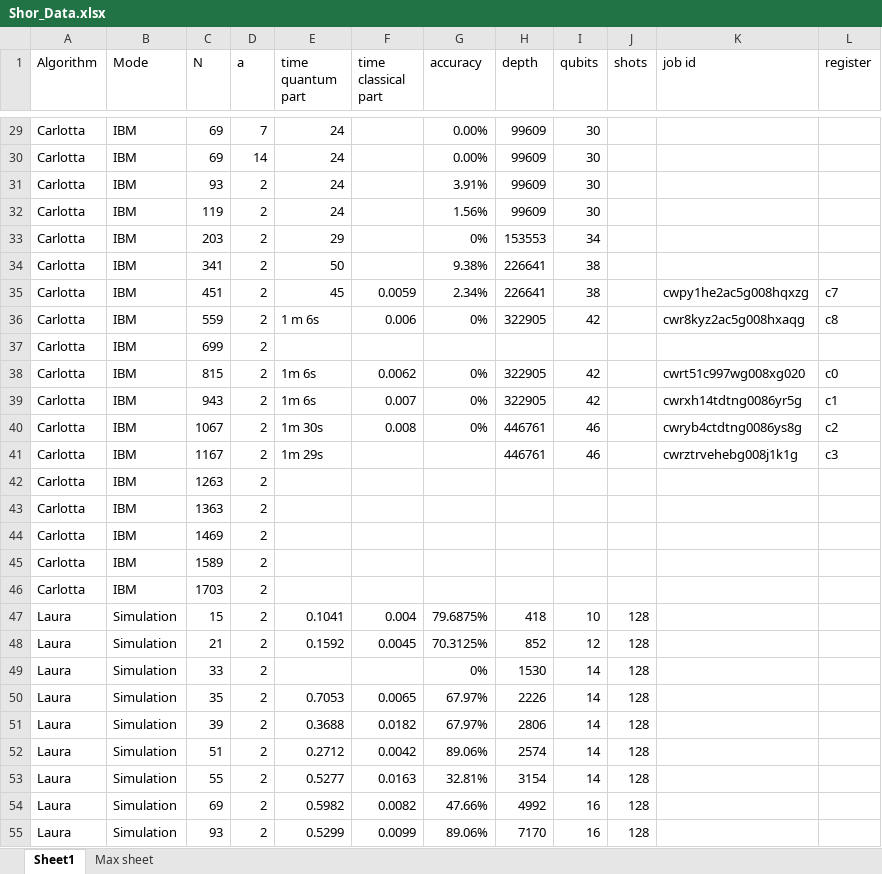
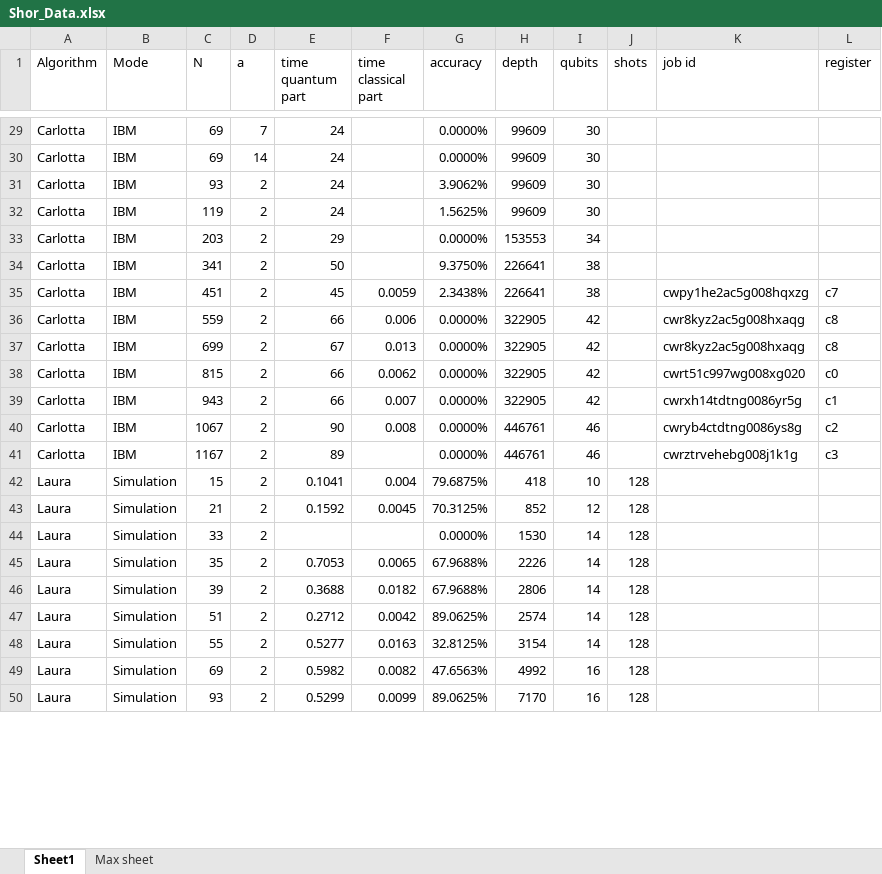
Before and after one commit to ge96lip/Quantum-Computing, an Excel workbook: Shor_Data.xlsx, sheet Sheet1, drawn as a sheet; only a part is shown, gaps mark what is left out; values as stored, in another font and other column widths than the file's, no borders; removed rows and columns are numbered as before the commit, all else as after; the diff covers the shown part only; the diff names each change by its address in the sheet, - before the commit and + after, or states it on an @@ line.

```diff
--- a/Shor_Data.xlsx (sheet Sheet1)
+++ b/Shor_Data.xlsx (sheet Sheet1)
-G29:G30 (accuracy): 0.00%
+G29:G30 (accuracy): 0.0000%
-G31 (accuracy): 3.91%
+G31 (accuracy): 3.9062%
-G32 (accuracy): 1.56%
+G32 (accuracy): 1.5625%
-G33 (accuracy): 0%
+G33 (accuracy): 0.0000%
-G34 (accuracy): 9.38%
+G34 (accuracy): 9.3750%
-G35 (accuracy): 2.34%
+G35 (accuracy): 2.3438%
-E36 (time quantum part): 1 m 6s
+E36 (time quantum part): 66
-G36 (accuracy): 0%
+G36 (accuracy): 0.0000%
-E37 (time quantum part): (empty)
+E37 (time quantum part): 67
-F37 (time classical part): (empty)
+F37 (time classical part): 0.013
-G37 (accuracy): (empty)
+G37 (accuracy): 0.0000%
-H37 (depth): (empty)
+H37 (depth): 322905
-I37 (qubits): (empty)
+I37 (qubits): 42
-K37 (job id): (empty)
+K37 (job id): cwr8kyz2ac5g008hxaqg
-L37 (register): (empty)
+L37 (register): c8
-E38:E39 (time quantum part): 1m 6s
+E38:E39 (time quantum part): 66
-G38:G40 (accuracy): 0%
+G38:G40 (accuracy): 0.0000%
-E40 (time quantum part): 1m 30s
+E40 (time quantum part): 90
-E41 (time quantum part): 1m 29s
+E41 (time quantum part): 89
-G41 (accuracy): (empty)
+G41 (accuracy): 0.0000%
-row 42: Carlotta | IBM | 1263 | 2
-row 43: Carlotta | IBM | 1363 | 2
-row 44: Carlotta | IBM | 1469 | 2
-row 45: Carlotta | IBM | 1589 | 2
-row 46: Carlotta | IBM | 1703 | 2
-G44 (accuracy): 0%
+G44 (accuracy): 0.0000%
-G45:G46 (accuracy): 67.97%
+G45:G46 (accuracy): 67.9688%
-G47 (accuracy): 89.06%
+G47 (accuracy): 89.0625%
-G48 (accuracy): 32.81%
+G48 (accuracy): 32.8125%
-G49 (accuracy): 47.66%
+G49 (accuracy): 47.6563%
-G50 (accuracy): 89.06%
+G50 (accuracy): 89.0625%
```
Also changed, not shown: 61 edited cells elsewhere in this sheet.
